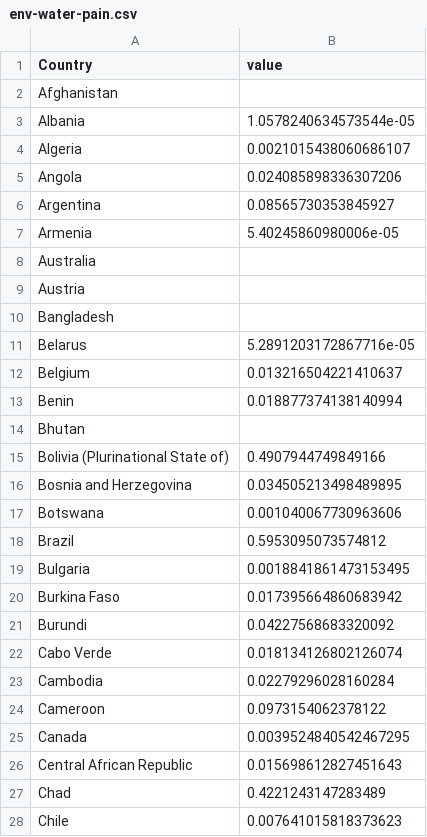
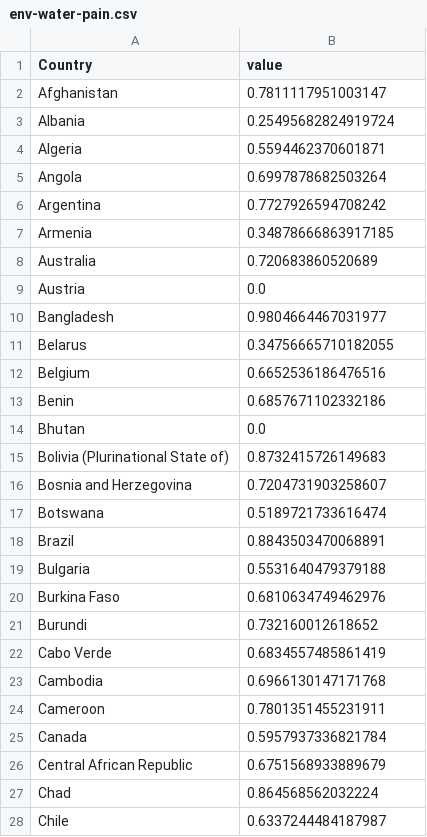
Before and after one commit to 7Magic7Mike7/pain, a CSV file: data/out/env_pains/env-water-pain.csv, drawn as a sheet; only a part is shown; the diff covers the shown part only.

Commit message:
fixed empty country values and try new normalization metric

```diff
--- a/data/out/env_pains/env-water-pain.csv
+++ b/data/out/env_pains/env-water-pain.csv
@@ -1,28 +1,28 @@
 Country,value
-Afghanistan,
-Albania,1.0578240634573544e-05
-Algeria,0.0021015438060686107
-Angola,0.024085898336307206
-Argentina,0.08565730353845927
-Armenia,5.40245860980006e-05
-Australia,
-Austria,
-Bangladesh,
-Belarus,5.2891203172867716e-05
-Belgium,0.013216504221410637
-Benin,0.018877374138140994
-Bhutan,
-Bolivia (Plurinational State of),0.4907944749849166
-Bosnia and Herzegovina,0.034505213498489895
-Botswana,0.001040067730963606
-Brazil,0.5953095073574812
-Bulgaria,0.0018841861473153495
-Burkina Faso,0.017395664860683942
-Burundi,0.04227568683320092
-Cabo Verde,0.018134126802126074
-Cambodia,0.02279296028160284
-Cameroon,0.0973154062378122
-Canada,0.0039524840542467295
-Central African Republic,0.015698612827451643
-Chad,0.4221243147283489
-Chile,0.007641015818373623
+Afghanistan,0.7811117951003147
+Albania,0.25495682824919724
+Algeria,0.5594462370601871
+Angola,0.6997878682503264
+Argentina,0.7727926594708242
+Armenia,0.34878666863917185
+Australia,0.720683860520689
+Austria,0.0
+Bangladesh,0.9804664467031977
+Belarus,0.34756665710182055
+Belgium,0.6652536186476516
+Benin,0.6857671102332186
+Bhutan,0.0
+Bolivia (Plurinational State of),0.8732415726149683
+Bosnia and Herzegovina,0.7204731903258607
+Botswana,0.5189721733616474
+Brazil,0.8843503470068891
+Bulgaria,0.5531640479379188
+Burkina Faso,0.6810634749462976
+Burundi,0.732160012618652
+Cabo Verde,0.6834557485861419
+Cambodia,0.6966130147171768
+Cameroon,0.7801351455231911
+Canada,0.5957937336821784
+Central African Republic,0.6751568933889679
+Chad,0.864568562032224
+Chile,0.6337244484187987
```
Also changed, not shown: 114 edited cells elsewhere in this file, data/out/env_pains/env-metal-pain.csv, data/out/env_pains/env-wood-pain.csv.
